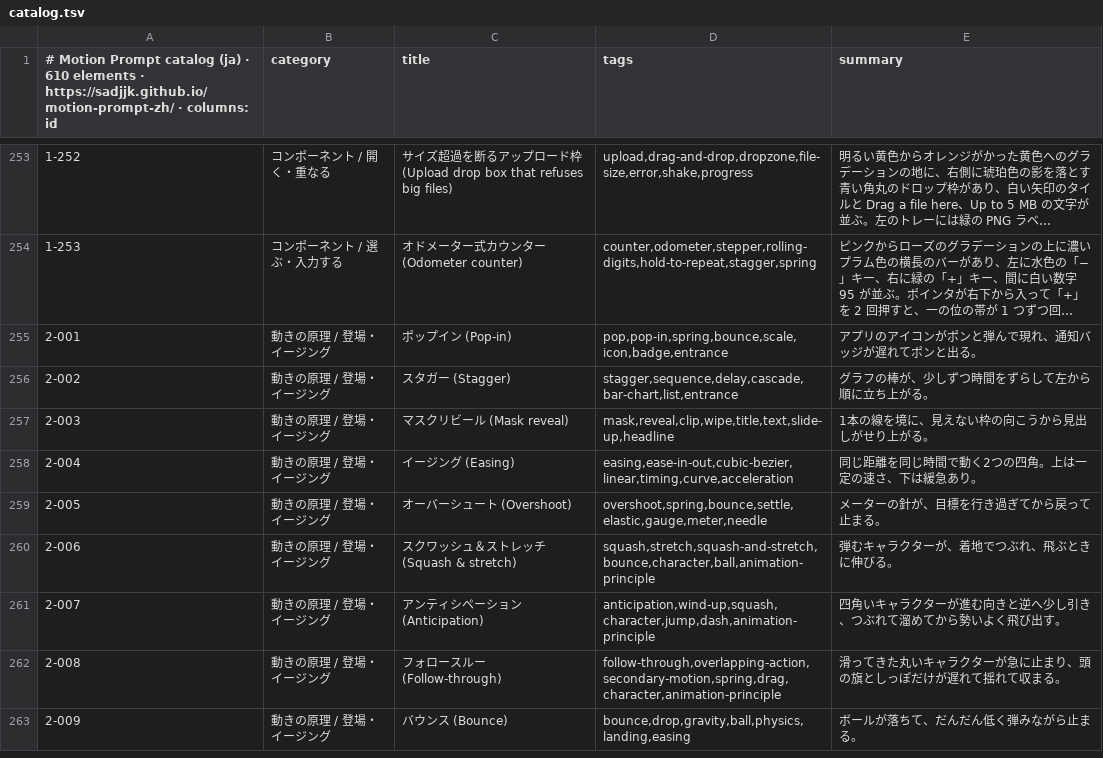
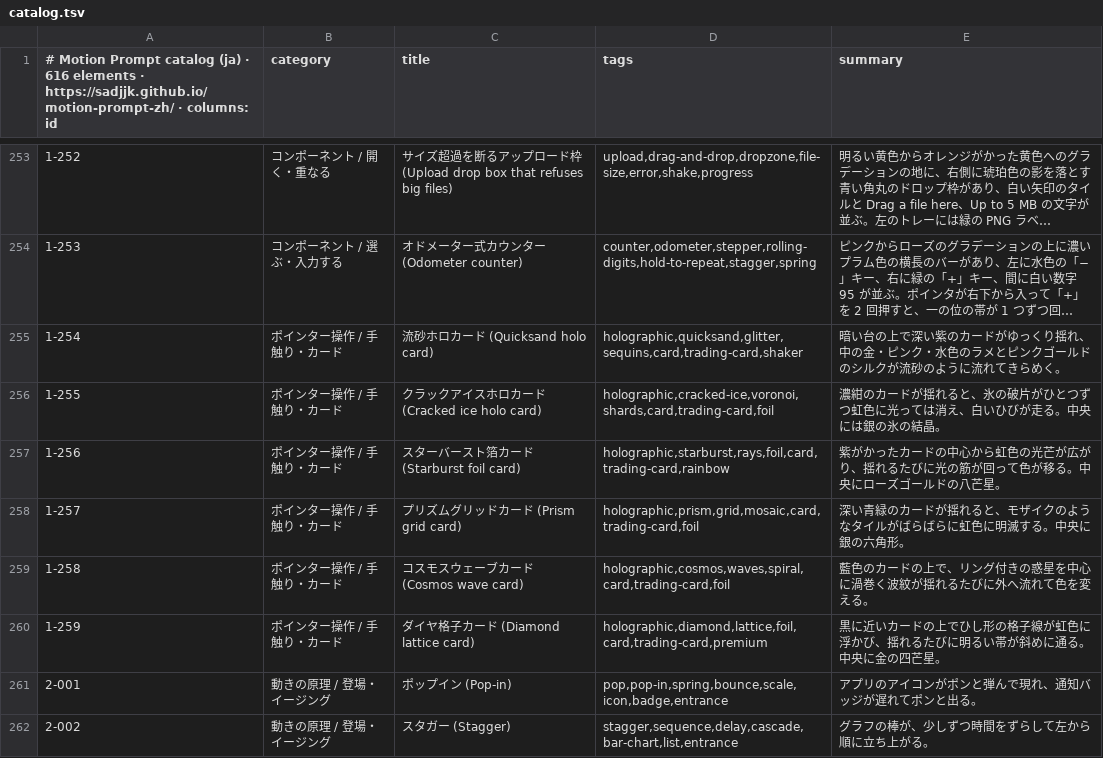
Before and after one commit to sadjjk/motion-prompt-zh, a TSV file: api/v1/ja/catalog.tsv, drawn as a sheet; only a part is shown, gaps mark what is left out; the shorter side is filled out with more unchanged rows; long unchanged cells end in …; the diff names each change by its address in the sheet, - before the commit and + after, or states it on an @@ line.

```diff
--- a/api/v1/ja/catalog.tsv
+++ b/api/v1/ja/catalog.tsv
-A1: …(ja) · 610 elements ·…
+A1: …(ja) · 616 elements ·…
+row 255: 1-254 | ポインター操作 / 手触り・カード | 流砂ホロカード (Quicksand holo card) | holographic,quicksand,glitter,sequins,card,trading-card,shaker | 暗い台の上で深い紫のカードがゆっくり揺れ、中の金・ピンク・水色のラメとピンクゴールドのシルクが流砂のように流れてきらめく。
+row 256: 1-255 | ポインター操作 / 手触り・カード | クラックアイスホロカード (Cracked ice holo card) | holographic,cracked-ice,voronoi,shards,card,trading-card,foil | 濃紺のカードが揺れると、氷の破片がひとつずつ虹色に光っては消え、白いひびが走る。中央には銀の氷の結晶。
+row 257: 1-256 | ポインター操作 / 手触り・カード | スターバースト箔カード (Starburst foil card) | holographic,starburst,rays,foil,card,trading-card,rainbow | 紫がかったカードの中心から虹色の光芒が広がり、揺れるたびに光の筋が回って色が移る。中央にローズゴールドの八芒星。
+row 258: 1-257 | ポインター操作 / 手触り・カード | プリズムグリッドカード (Prism grid card) | holographic,prism,grid,mosaic,card,trading-card,foil | 深い青緑のカードが揺れると、モザイクのようなタイルがばらばらに虹色に明滅する。中央に銀の六角形。
+row 259: 1-258 | ポインター操作 / 手触り・カード | コスモスウェーブカード (Cosmos wave card) | holographic,cosmos,waves,spiral,card,trading-card,foil | 藍色のカードの上で、リング付きの惑星を中心に渦巻く波紋が揺れるたびに外へ流れて色を変える。
+row 260: 1-259 | ポインター操作 / 手触り・カード | ダイヤ格子カード (Diamond lattice card) | holographic,diamond,lattice,foil,card,trading-card,premium | 黒に近いカードの上でひし形の格子線が虹色に浮かび、揺れるたびに明るい帯が斜めに通る。中央に金の四芒星。
```
Also changed, not shown: api/v1/en/catalog.tsv, api/v1/zh-Hans/catalog.tsv, 56 other files.
